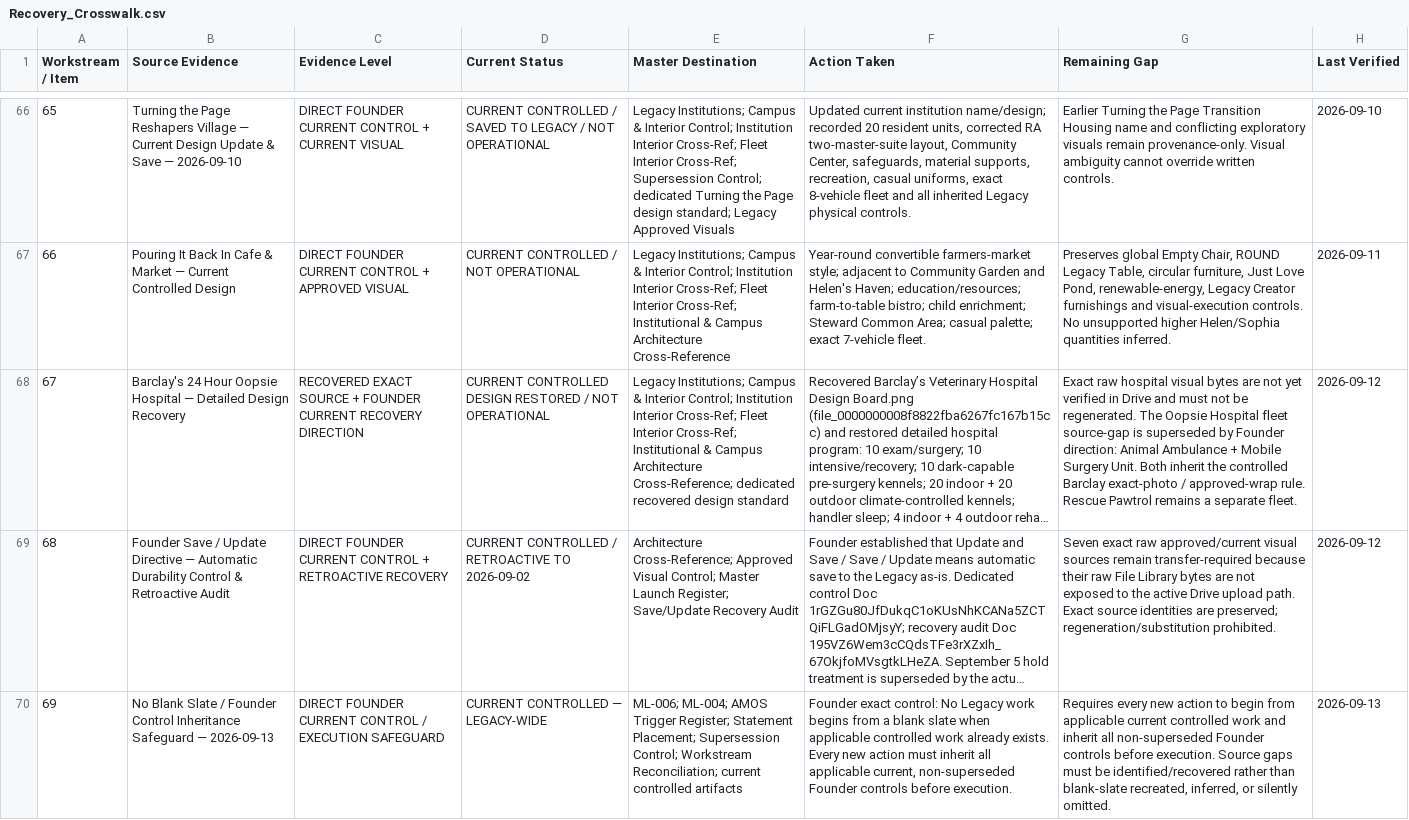
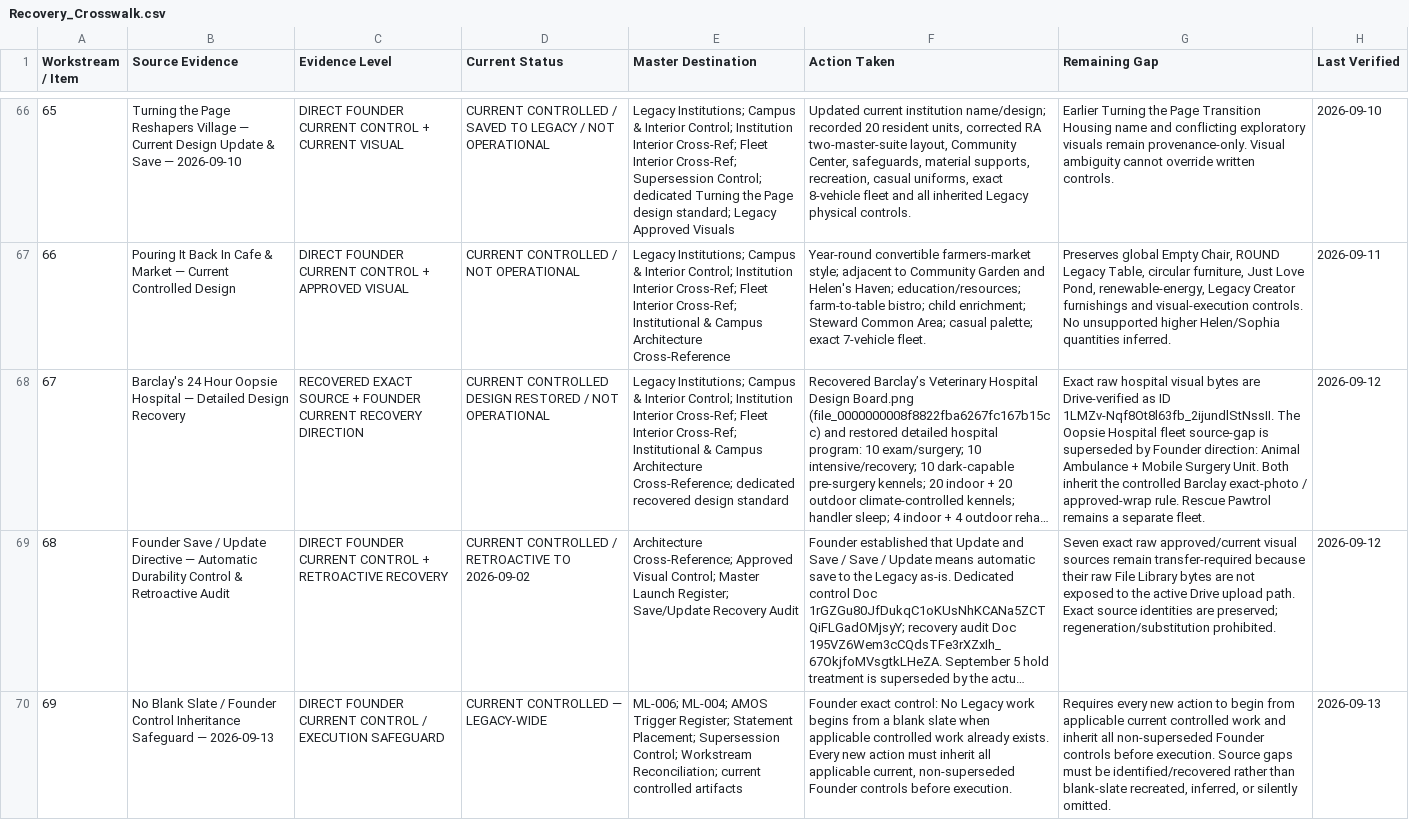
Before and after one commit to theamwlegacyest0706/PROMPT-AND-RESPONSE-CONTROLS, a CSV file: current-master-sheets/Recovery_Crosswalk.csv, drawn as a sheet; only a part is shown, gaps mark what is left out; long unchanged cells end in …; the diff names each change by its address in the sheet, - before the commit and + after, or states it on an @@ line.

Commit message:
Reconcile Founder-directed operational states and visual authority

```diff
--- a/current-master-sheets/Recovery_Crosswalk.csv
+++ b/current-master-sheets/Recovery_Crosswalk.csv
-G68 (Remaining Gap): …bytes are not yet verified in Drive and must not be regenerated. The Oopsie…
+G68 (Remaining Gap): …bytes are Drive-verified as ID 1LMZv-Nqf8Ot8l63fb_2ijundlStNssII. The Oopsie…
```
